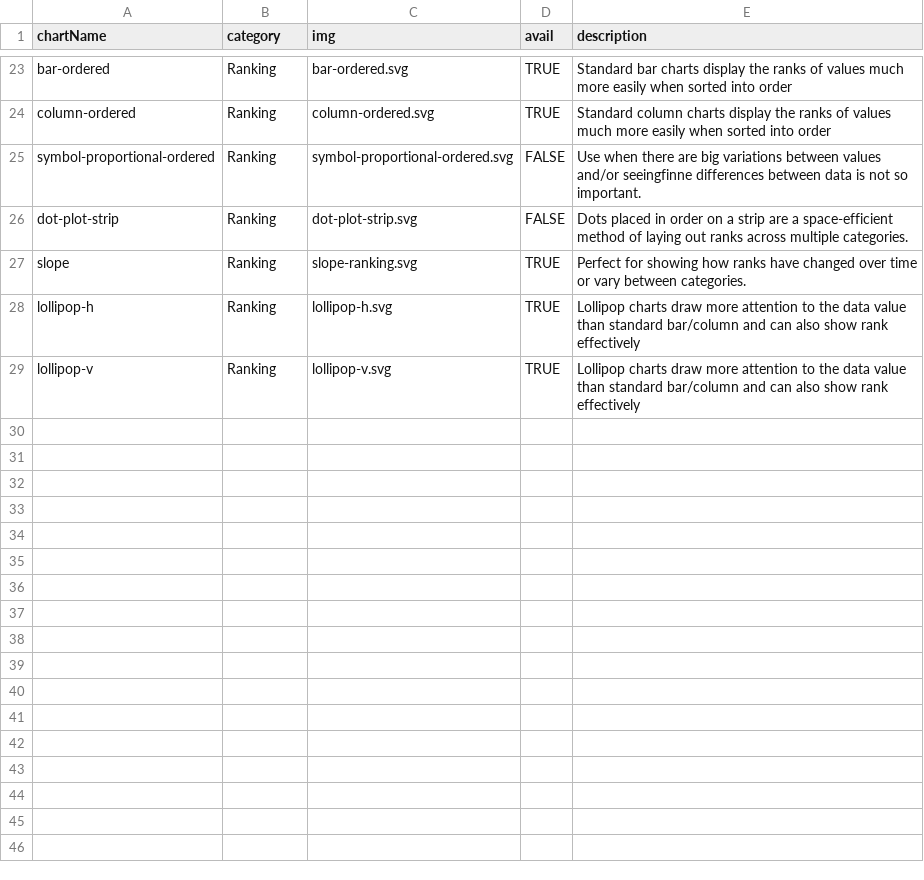
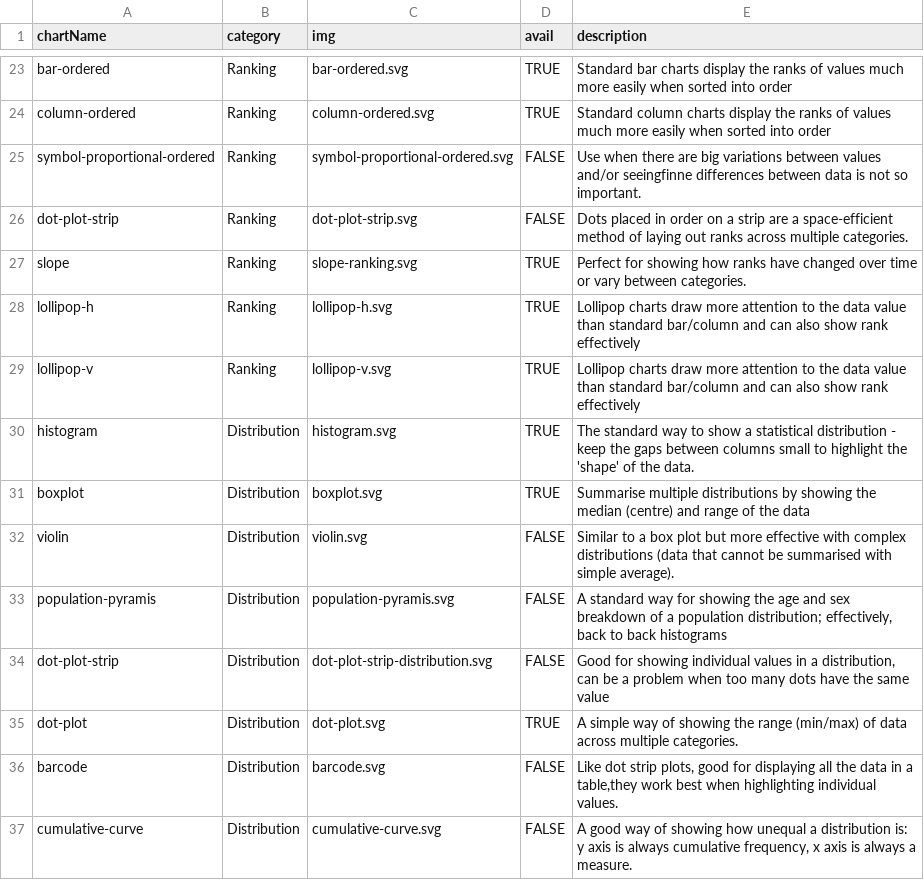
Before and after one commit to ft-interactive/visual-vocabulary, a CSV file: zzz-index unfinished/chartTypes.csv, drawn as a sheet; only a part is shown, gaps mark what is left out.

Commit message:
Add distribution charts

```diff
--- a/zzz-index unfinished/chartTypes.csv
+++ b/zzz-index unfinished/chartTypes.csv
@@ -29 +29,9 @@ lollipop-h,Ranking,lollipop-h.svg,TRUE,Lollipop charts draw more attention to th
 lollipop-v,Ranking,lollipop-v.svg,TRUE,Lollipop charts draw more attention to the data value than standard bar/column and can also show rank effectively
+histogram,Distribution,histogram.svg,TRUE,The standard way to show a statistical distribution - keep the gaps between columns small to highlight the 'shape' of the data.
+boxplot,Distribution,boxplot.svg,TRUE,Summarise multiple distributions by showing the median (centre) and range of the data
+violin,Distribution,violin.svg,FALSE,Similar to a box plot but more effective with complex distributions (data that cannot be summarised with simple average).
+population-pyramis,Distribution,population-pyramis.svg,FALSE,"A standard way for showing the age and sex breakdown of a population distribution; effectively, back to back histograms"
+dot-plot-strip,Distribution,dot-plot-strip-distribution.svg,FALSE,"Good for showing individual values in a distribution, can be a problem when too many dots have the same value"
+dot-plot,Distribution,dot-plot.svg,TRUE,A simple way of showing the range (min/max) of data across multiple categories.
+barcode,Distribution,barcode.svg,FALSE,"Like dot strip plots, good for displaying all the data in a table,they work best when highlighting individual values."
+cumulative-curve,Distribution,cumulative-curve.svg,FALSE,"A good way of showing how unequal a distribution is: y axis is always cumulative frequency, x axis is always a measure."
```
Also changed, not shown: 17 other files.
